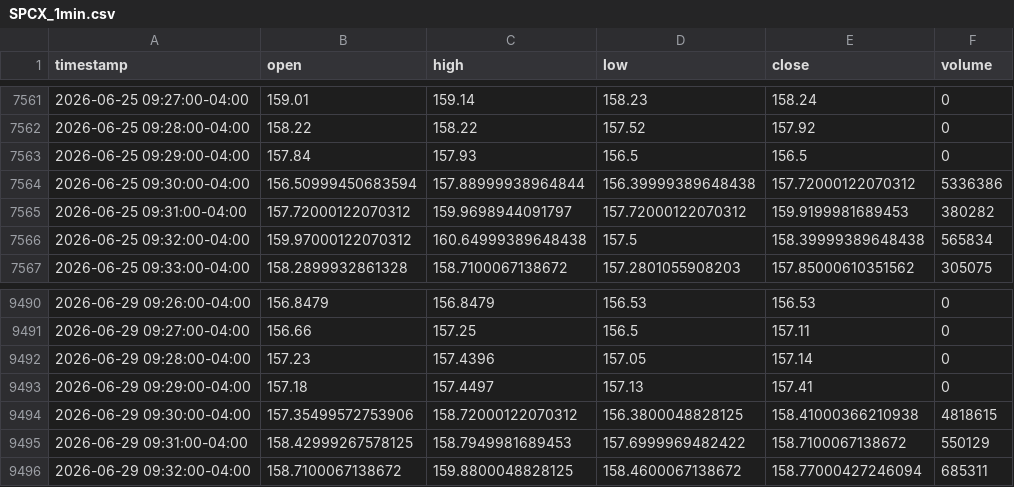
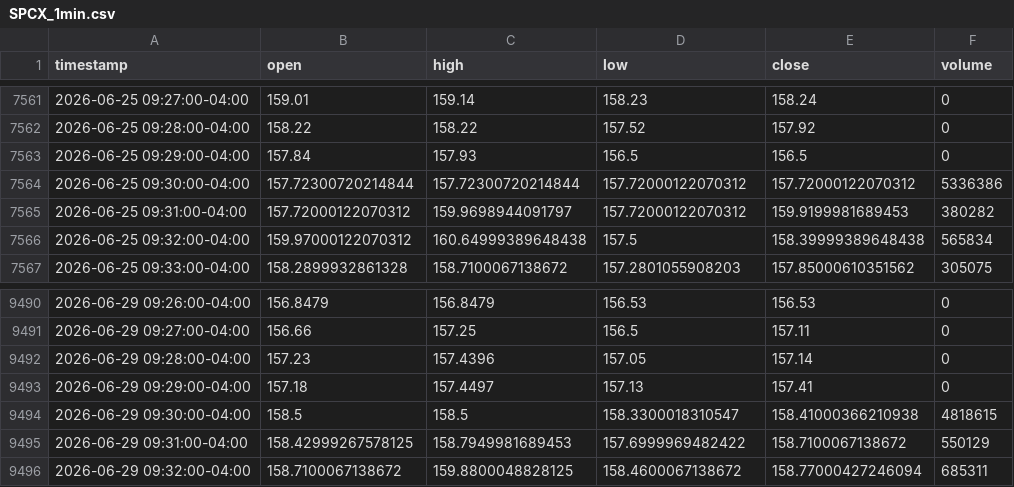
Before and after one commit to marsierz-ui/SPCX_data, a CSV file: data/1min/SPCX_1min.csv, drawn as a sheet; only a part is shown, gaps mark what is left out.

```diff
--- a/data/1min/SPCX_1min.csv
+++ b/data/1min/SPCX_1min.csv
@@ -7563,3 +7563,3 @@ timestamp,open,high,low,close,volume
 2026-06-25 09:29:00-04:00,157.84,157.93,156.5,156.5,0
-2026-06-25 09:30:00-04:00,156.50999450683594,157.88999938964844,156.39999389648438,157.72000122070312,5336386
+2026-06-25 09:30:00-04:00,157.72300720214844,157.72300720214844,157.72000122070312,157.72000122070312,5336386
 2026-06-25 09:31:00-04:00,157.72000122070312,159.9698944091797,157.72000122070312,159.9199981689453,380282
@@ -9493,3 +9493,3 @@ timestamp,open,high,low,close,volume
 2026-06-29 09:29:00-04:00,157.18,157.4497,157.13,157.41,0
-2026-06-29 09:30:00-04:00,157.35499572753906,158.72000122070312,156.3800048828125,158.41000366210938,4818615
+2026-06-29 09:30:00-04:00,158.5,158.5,158.3300018310547,158.41000366210938,4818615
 2026-06-29 09:31:00-04:00,158.42999267578125,158.7949981689453,157.6999969482422,158.7100067138672,550129
```
Also changed, not shown: 1 other file.
